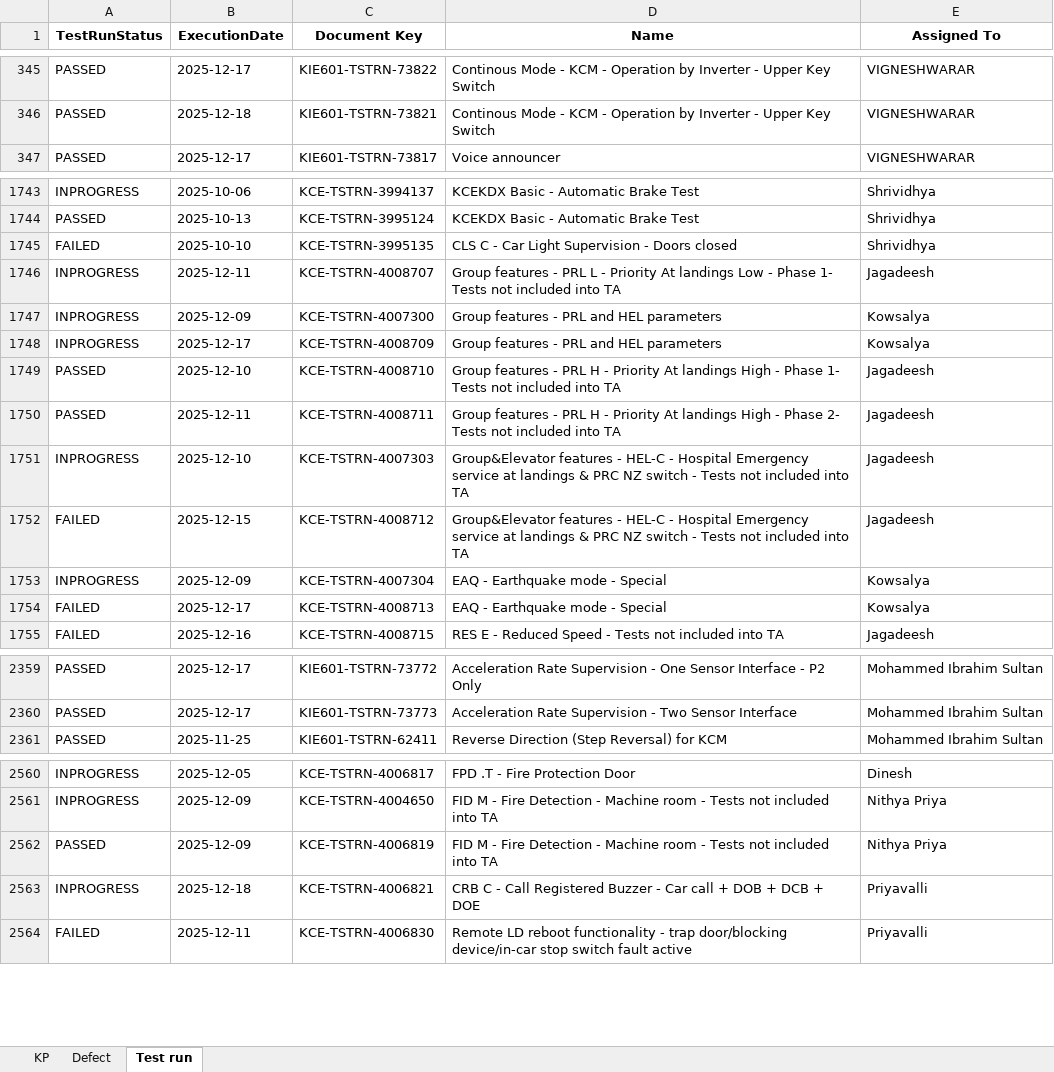
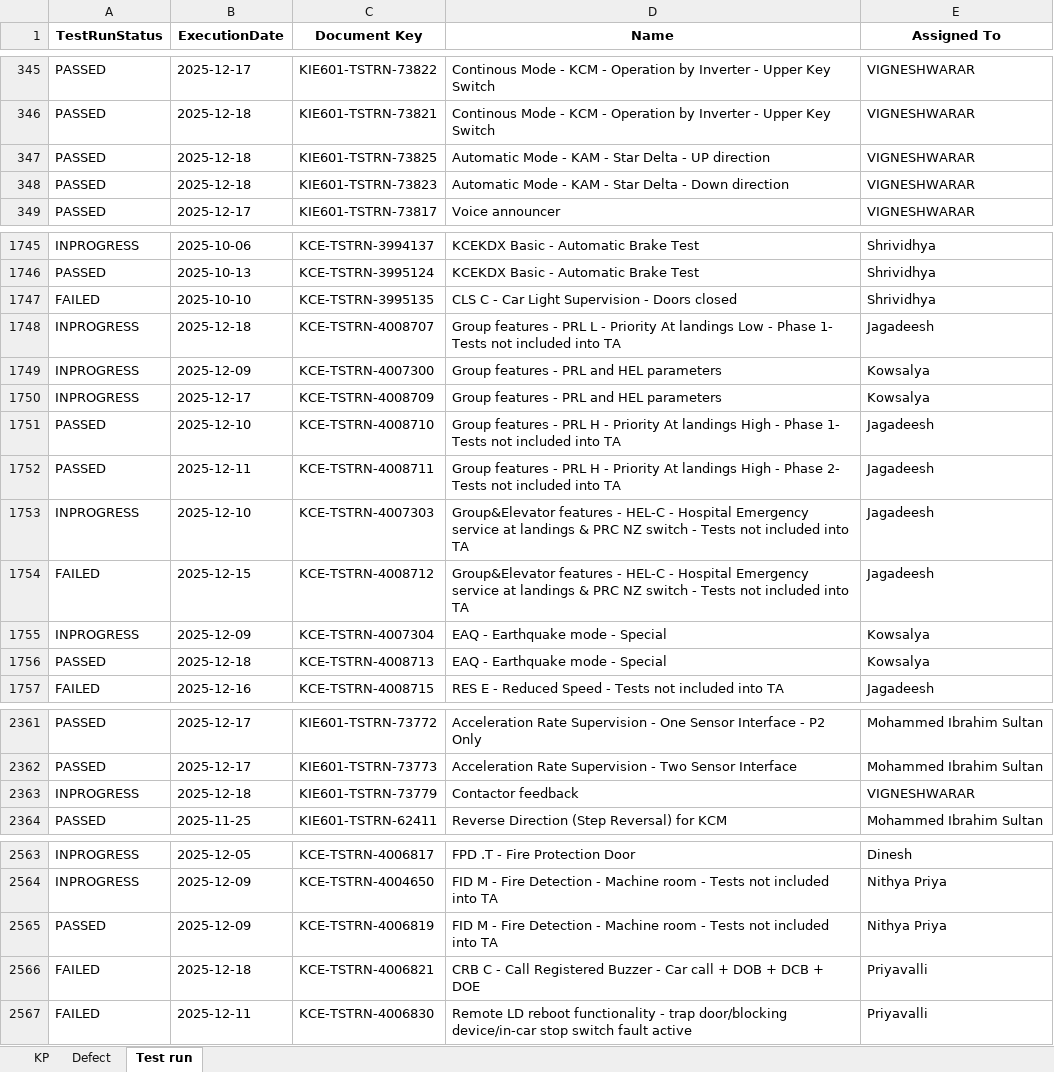
Before and after one commit to DineshGoverthanan/KCE_KPI, an Excel workbook: kp_data.xlsx, sheet Test run, drawn as a sheet; only a part is shown, gaps mark what is left out; values as stored, in another font and other column widths than the file's, no borders; addresses are those after the commit; the diff names each change by its address in the sheet, - before the commit and + after, or states it on an @@ line.

```diff
--- a/kp_data.xlsx (sheet Test run)
+++ b/kp_data.xlsx (sheet Test run)
+row 347: PASSED | 2025-12-18 | KIE601-TSTRN-73825 | Automatic Mode - KAM - Star Delta - UP direction | VIGNESHWARAR
+row 348: PASSED | 2025-12-18 | KIE601-TSTRN-73823 | Automatic Mode - KAM - Star Delta - Down direction | VIGNESHWARAR
-B1748 (ExecutionDate): 2025-12-11
+B1748 (ExecutionDate): 2025-12-18
-A1756 (TestRunStatus): FAILED
+A1756 (TestRunStatus): PASSED
-B1756 (ExecutionDate): 2025-12-17
+B1756 (ExecutionDate): 2025-12-18
+row 2363: INPROGRESS | 2025-12-18 | KIE601-TSTRN-73779 | Contactor feedback | VIGNESHWARAR
-A2566 (TestRunStatus): INPROGRESS
+A2566 (TestRunStatus): FAILED
```
Also changed, not shown: sheet KP, 11 other files.
